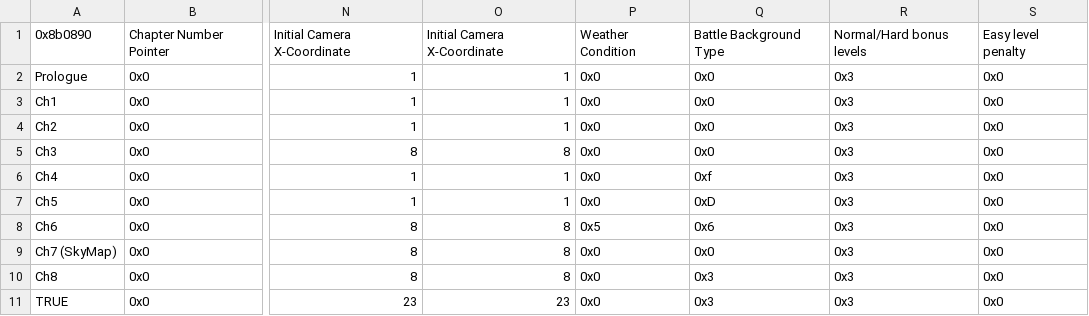
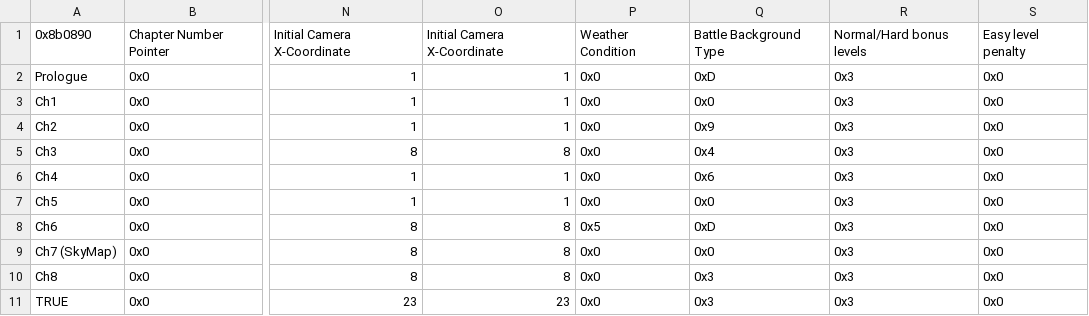
Before and after one commit to Alaric112/SkillSystem_FE8-master, a CSV file: Tables/FE8 Nightmare modules/Chapter data editor/Chapter Data Editor.csv, drawn as a sheet; only a part is shown, gaps mark what is left out; the diff names each change by its address in the sheet, - before the commit and + after, or states it on an @@ line.

```diff
--- a/Tables/FE8 Nightmare modules/Chapter data editor/Chapter Data Editor.csv
+++ b/Tables/FE8 Nightmare modules/Chapter data editor/Chapter Data Editor.csv
-Q2: 0x0
+Q2: 0xD
-Q4: 0x0
+Q4: 0x9
-Q5: 0x0
+Q5: 0x4
-Q6: 0xf
+Q6: 0x6
-Q7: 0xD
+Q7: 0x0
-Q8: 0x6
+Q8: 0xD
```
Also changed, not shown: 9 other files.
